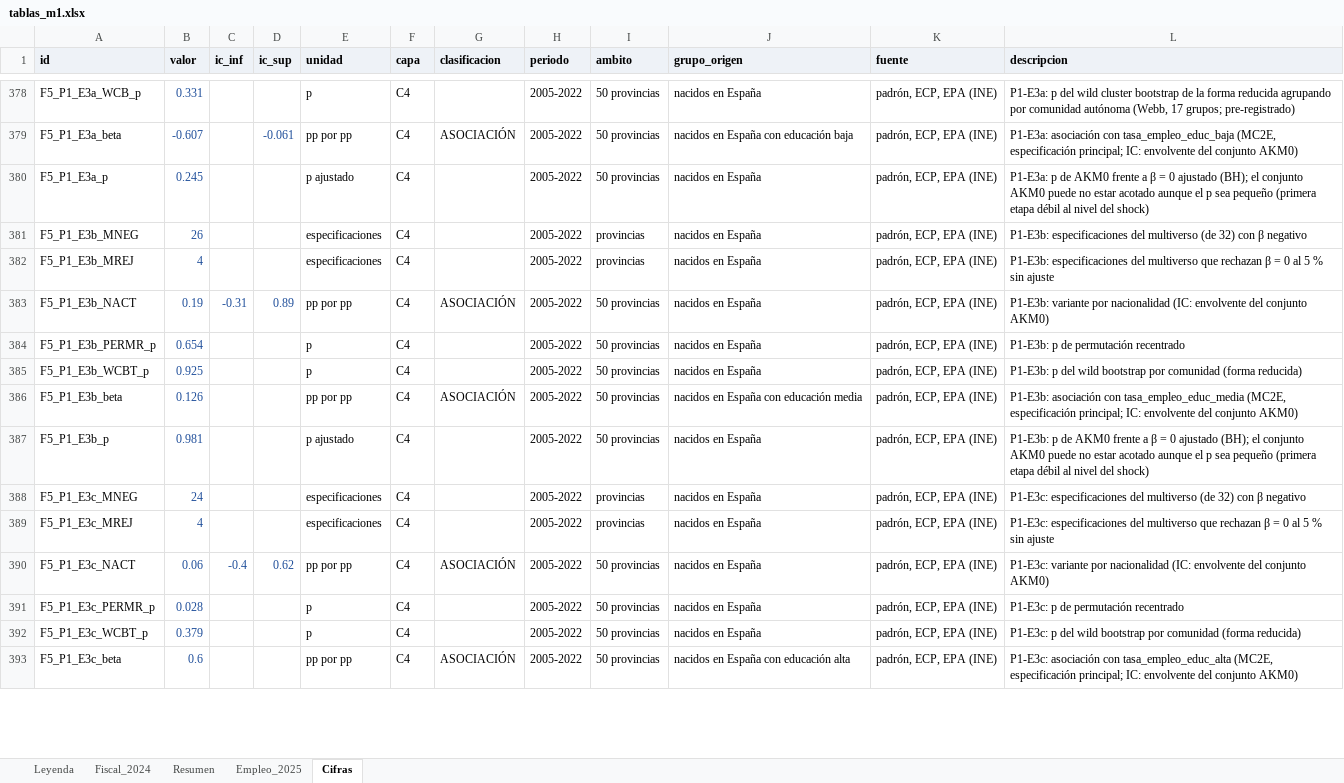
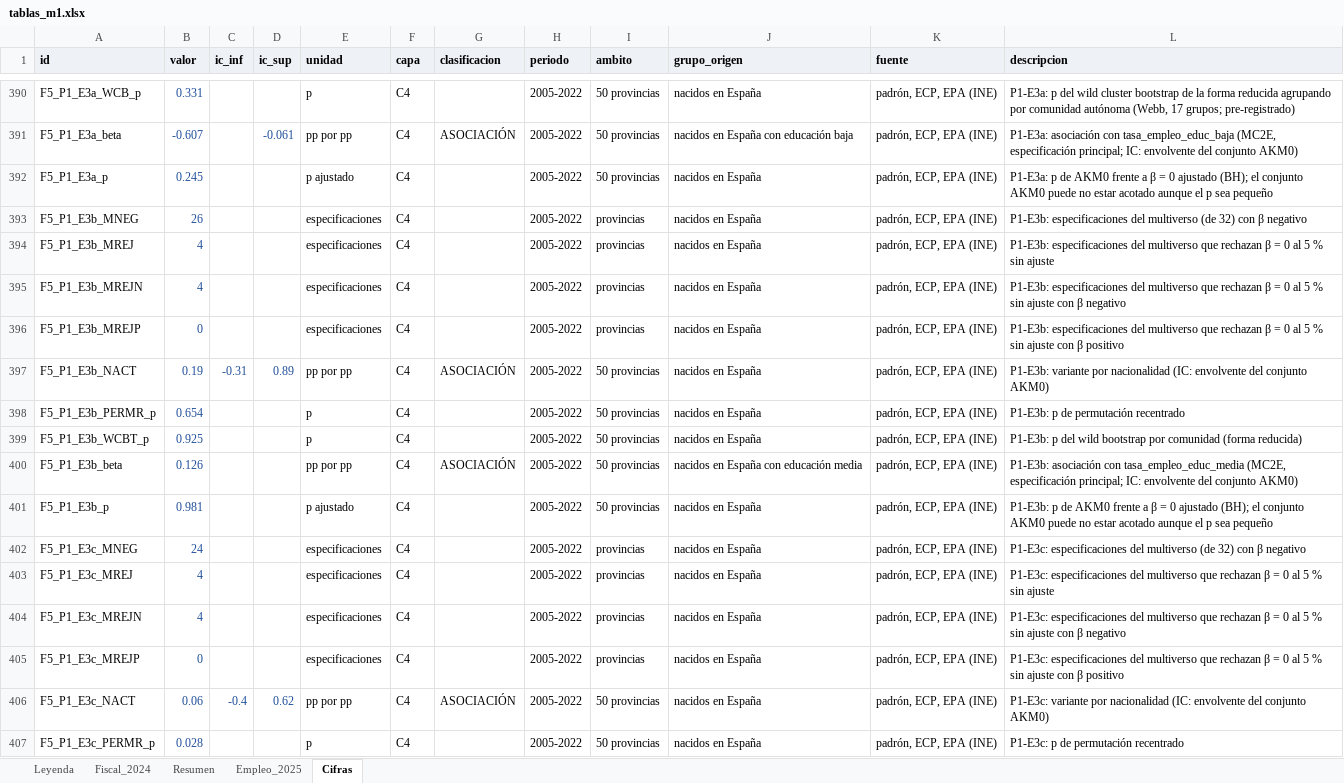
Before and after one commit to Phraselium/Contribution, an Excel workbook: publicacion/documento_m1/tablas_m1.xlsx, sheet Cifras, drawn as a sheet; only a part is shown, gaps mark what is left out; the shorter side is filled out with more unchanged rows; values as stored, in another font and other column widths than the file's, no borders; addresses are those after the commit; the diff covers the shown part only; the diff names each change by its address in the sheet, - before the commit and + after, or states it on an @@ line.

```diff
--- a/publicacion/documento_m1/tablas_m1.xlsx (sheet Cifras)
+++ b/publicacion/documento_m1/tablas_m1.xlsx (sheet Cifras)
-L392 (descripcion): …sea pequeño (primera etapa débil al nivel del shock)
+L392 (descripcion): …sea pequeño
+row 395: F5_P1_E3b_MREJN | 4 |  |  | especificaciones | C4 |  | 2005-2022 | provincias | nacidos en España | padrón, ECP, EPA (INE) | P1-E3b: especificaciones del multiverso que rechazan β = 0 al 5 % sin ajuste con β negativo
+row 396: F5_P1_E3b_MREJP | 0 |  |  | especificaciones | C4 |  | 2005-2022 | provincias | nacidos en España | padrón, ECP, EPA (INE) | P1-E3b: especificaciones del multiverso que rechazan β = 0 al 5 % sin ajuste con β positivo
-L401 (descripcion): …sea pequeño (primera etapa débil al nivel del shock)
+L401 (descripcion): …sea pequeño
+row 404: F5_P1_E3c_MREJN | 4 |  |  | especificaciones | C4 |  | 2005-2022 | provincias | nacidos en España | padrón, ECP, EPA (INE) | P1-E3c: especificaciones del multiverso que rechazan β = 0 al 5 % sin ajuste con β negativo
+row 405: F5_P1_E3c_MREJP | 0 |  |  | especificaciones | C4 |  | 2005-2022 | provincias | nacidos en España | padrón, ECP, EPA (INE) | P1-E3c: especificaciones del multiverso que rechazan β = 0 al 5 % sin ajuste con β positivo
```
Also changed, not shown: 22 added rows and 145 edited cells elsewhere in this sheet, output/f7/tablas_m1.xlsx, 19 other files.
